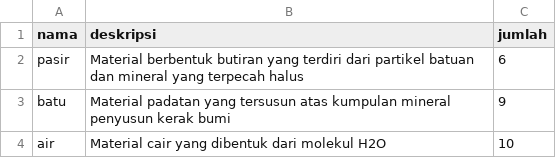
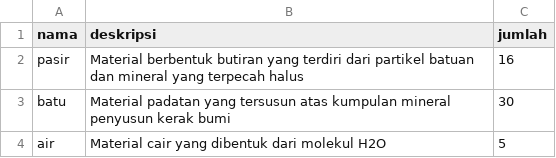
Before and after one commit to ahmadramadhan10/TUBES_DASPRO, a CSV file: file_eksternal/test1/test2/bahan_bangunan.csv, drawn as a sheet.

```diff
--- a/file_eksternal/test1/test2/bahan_bangunan.csv
+++ b/file_eksternal/test1/test2/bahan_bangunan.csv
@@ -1,4 +1,4 @@
 nama;deskripsi;jumlah
-pasir;Material berbentuk butiran yang terdiri dari partikel batuan dan mineral yang terpecah halus;6
-batu;Material padatan yang tersusun atas kumpulan mineral penyusun kerak bumi;9
-air;Material cair yang dibentuk dari molekul H2O;10
+pasir;Material berbentuk butiran yang terdiri dari partikel batuan dan mineral yang terpecah halus;16
+batu;Material padatan yang tersusun atas kumpulan mineral penyusun kerak bumi;30
+air;Material cair yang dibentuk dari molekul H2O;5
```
Also changed, not shown: 5 other files.
